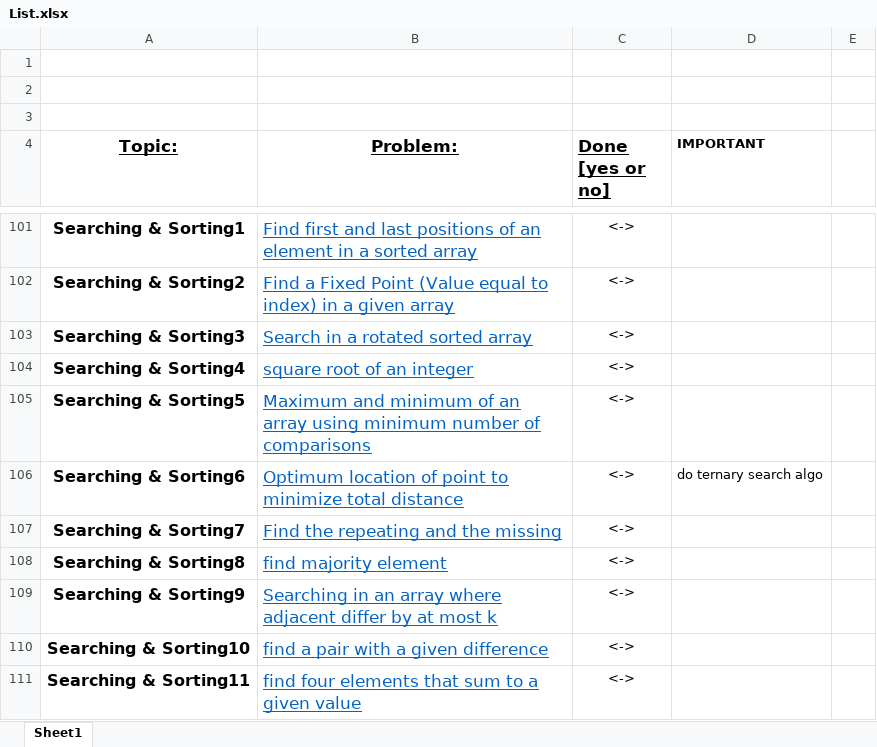
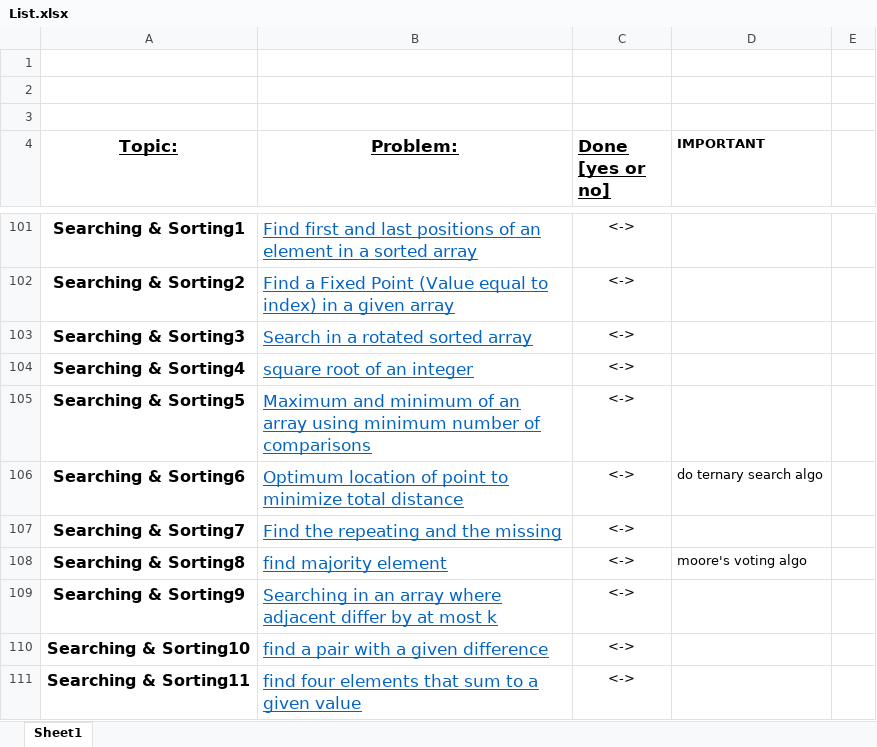
Before and after one commit to aroranipun12/Coding-Interview-101, an Excel workbook: List.xlsx, sheet Sheet1, drawn as a sheet; only a part is shown, gaps mark what is left out; values as stored, in another font and other column widths than the file's, no borders; the diff names each change by its address in the sheet, - before the commit and + after, or states it on an @@ line.

```diff
--- a/List.xlsx (sheet Sheet1)
+++ b/List.xlsx (sheet Sheet1)
-D108 (IMPORTANT): (empty)
+D108 (IMPORTANT): moore's voting algo
```
Also changed, not shown: 4 other files.
